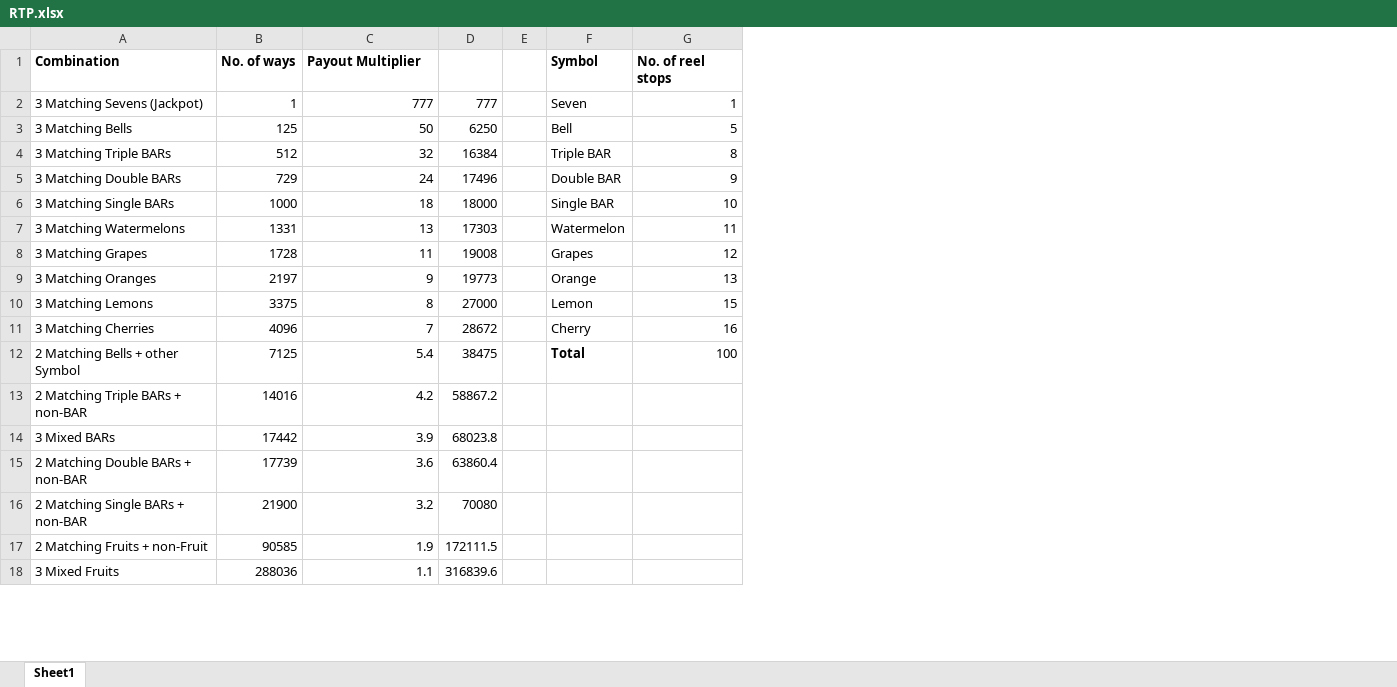
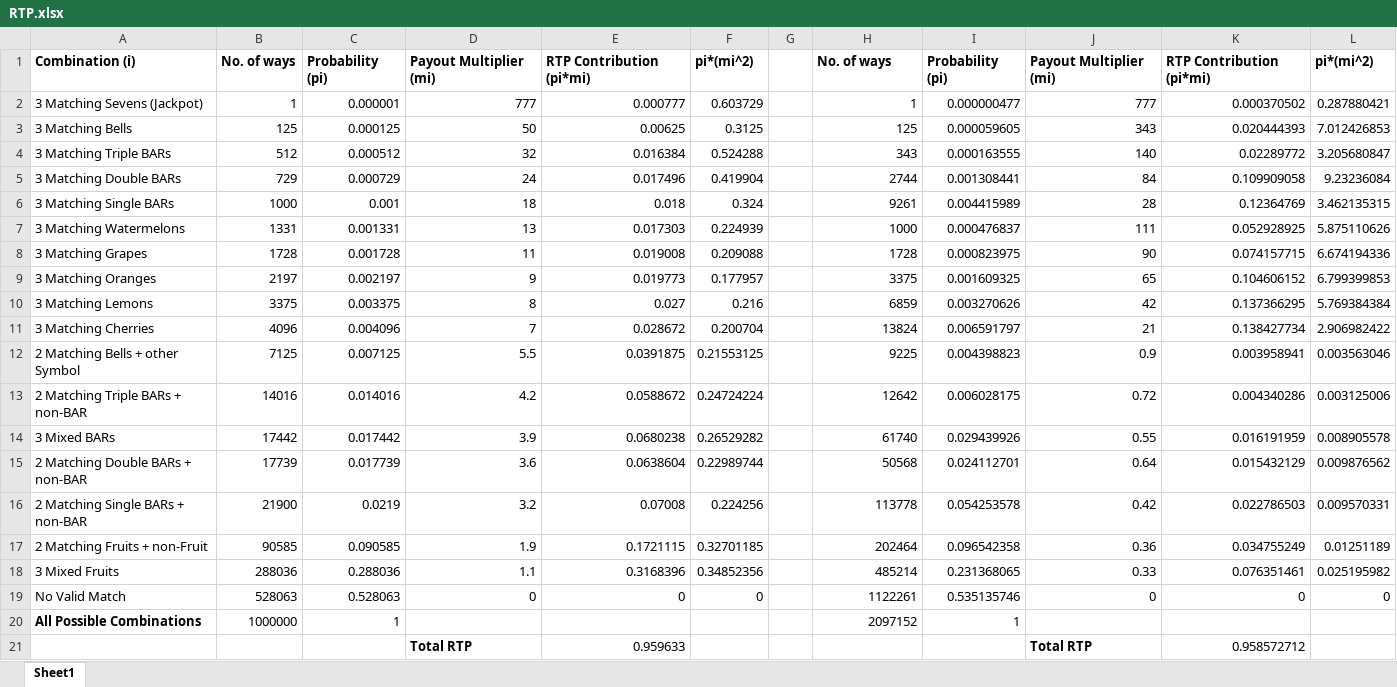
Before and after one commit to BigMac459/Slot-Machine, an Excel workbook: RTP.xlsx, sheet Sheet1, drawn as a sheet; only a part is shown; values as stored, in another font and other column widths than the file's, no borders; removed rows and columns are numbered as before the commit, all else as after; the diff covers the shown part only; the diff names each change by its address in the sheet, - before the commit and + after, or states it on an @@ line.

```diff
--- a/RTP.xlsx (sheet Sheet1)
+++ b/RTP.xlsx (sheet Sheet1)
+column C, rows 1-18: Probability (pi) | 0.000001 | 0.000125 | 0.000512 | 0.000729 | 0.001 | 0.001331 | 0.001728 | 0.002197 | 0.003375 | 0.004096 | 0.007125 | 0.014016 | 0.017442 | 0.017739 | 0.0219 | 0.090585 | 0.288036
-column D, rows 2-18: 777 | 6250 | 16384 | 17496 | 18000 | 17303 | 19008 | 19773 | 27000 | 28672 | 38475 | 58867.2 | 68023.8 | 63860.4 | 70080 | 172111.5 | 316839.6
+column E, rows 1-18: RTP Contribution (pi*mi) | 0.000777 | 0.00625 | 0.016384 | 0.017496 | 0.018 | 0.017303 | 0.019008 | 0.019773 | 0.027 | 0.028672 | 0.0391875 | 0.0588672 | 0.0680238 | 0.0638604 | 0.07008 | 0.1721115 | 0.3168396
+column F, rows 1-18: pi*(mi^2) | 0.603729 | 0.3125 | 0.524288 | 0.419904 | 0.324 | 0.224939 | 0.209088 | 0.177957 | 0.216 | 0.200704 | 0.21553125 | 0.24724224 | 0.26529282 | 0.22989744 | 0.224256 | 0.32701185 | 0.34852356
-column F, rows 1-12: Symbol | Seven | Bell | Triple BAR | Double BAR | Single BAR | Watermelon | Grapes | Orange | Lemon | Cherry | Total
+column I, rows 1-18: Probability (pi) | 0.000000477 | 0.000059605 | 0.000163555 | 0.001308441 | 0.004415989 | 0.000476837 | 0.000823975 | 0.001609325 | 0.003270626 | 0.006591797 | 0.004398823 | 0.006028175 | 0.029439926 | 0.024112701 | 0.054253578 | 0.096542358 | 0.231368065
+column J, rows 1-18: Payout Multiplier (mi) | 777 | 343 | 140 | 84 | 28 | 111 | 90 | 65 | 42 | 21 | 0.9 | 0.72 | 0.55 | 0.64 | 0.42 | 0.36 | 0.33
+column K, rows 1-18: RTP Contribution (pi*mi) | 0.000370502 | 0.020444393 | 0.02289772 | 0.109909058 | 0.12364769 | 0.052928925 | 0.074157715 | 0.104606152 | 0.137366295 | 0.138427734 | 0.003958941 | 0.004340286 | 0.016191959 | 0.015432129 | 0.022786503 | 0.034755249 | 0.076351461
+column L, rows 1-18: pi*(mi^2) | 0.287880421 | 7.012426853 | 3.205680847 | 9.23236084 | 3.462135315 | 5.875110626 | 6.674194336 | 6.799399853 | 5.769384384 | 2.906982422 | 0.003563046 | 0.003125006 | 0.008905578 | 0.009876562 | 0.009570331 | 0.01251189 | 0.025195982
-A1: Combination
+A1: Combination (i)
-D1: Payout Multiplier
+D1: Payout Multiplier (mi)
-H1: No. of reel stops
+H1: No. of ways
-H3: 5
+H3: 125
-H4: 8
+H4: 343
-H5: 9
+H5: 2744
-H6: 10
+H6: 9261
-H7: 11
+H7: 1000
-H8: 12
+H8: 1728
-H9: 13
+H9: 3375
-H10: 15
+H10: 6859
-H11: 16
+H11: 13824
-D12: 5.4
+D12: 5.5
-H12: 100
+H12: 9225
-H13: (empty)
+H13: 12642
-H14: (empty)
+H14: 61740
-H15: (empty)
+H15: 50568
-H16: (empty)
+H16: 113778
-H17: (empty)
+H17: 202464
-H18: (empty)
+H18: 485214
+row 19: No Valid Match | 528063 | 0.528063 | 0 | 0 | 0 |  | 1122261 | 0.535135746 | 0 | 0 | 0
+row 20: All Possible Combinations | 1000000 | 1 |  |  |  |  | 2097152 | 1
+row 21:  |  |  | Total RTP | 0.959633 |  |  |  |  | Total RTP | 0.958572712
```
Also changed, not shown: 13 added rows and 3 removed rows elsewhere in this sheet, formulas that keep their value, 36 other files.
